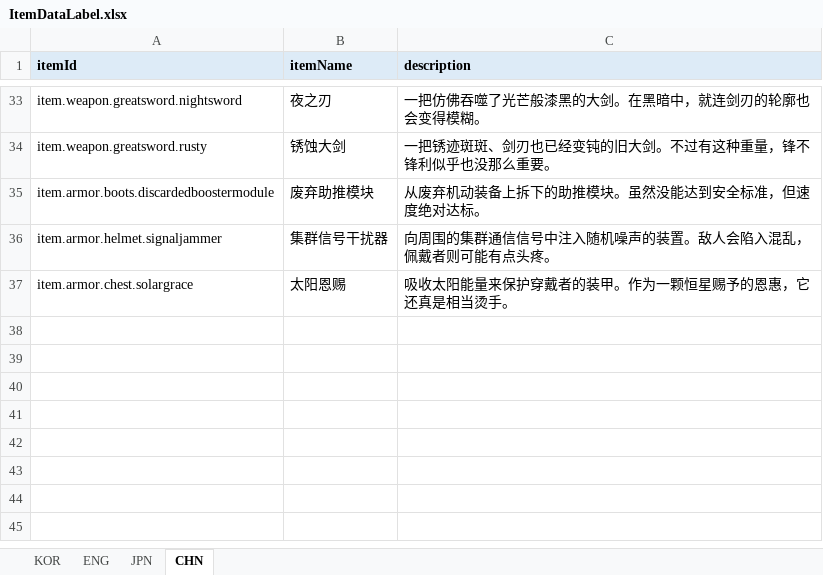
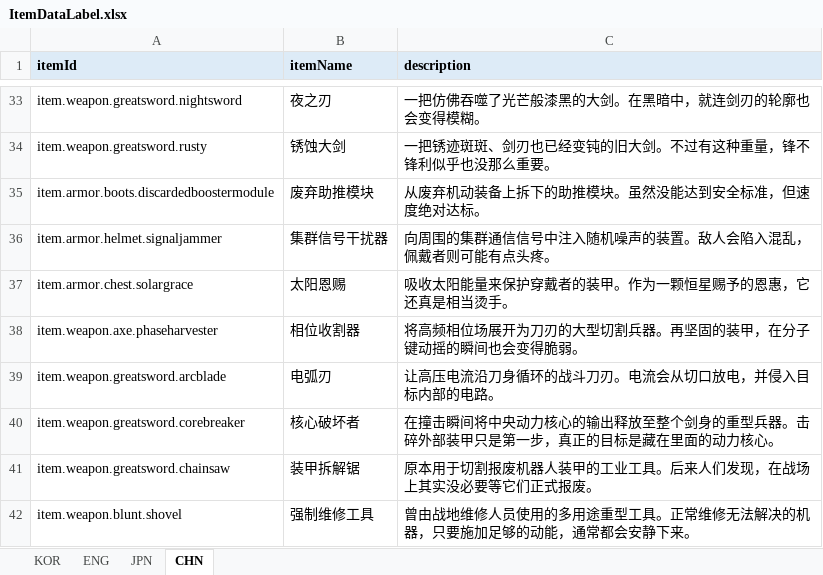
Before and after one commit to jolab4723/Project2, an Excel workbook: Assets/Resources/DataFiles/ItemData/1. ExcelFile/ItemDataLabel.xlsx, sheet CHN, drawn as a sheet; only a part is shown, gaps mark what is left out; values as stored, in another font and other column widths than the file's, no borders; the diff names each change by its address in the sheet, - before the commit and + after, or states it on an @@ line.

```diff
--- a/Assets/Resources/DataFiles/ItemData/1. ExcelFile/ItemDataLabel.xlsx (sheet CHN)
+++ b/Assets/Resources/DataFiles/ItemData/1. ExcelFile/ItemDataLabel.xlsx (sheet CHN)
+row 38: item.weapon.axe.phaseharvester | 相位收割器 | 将高频相位场展开为刀刃的大型切割兵器。再坚固的装甲，在分子键动摇的瞬间也会变得脆弱。
+row 39: item.weapon.greatsword.arcblade | 电弧刃 | 让高压电流沿刀身循环的战斗刀刃。电流会从切口放电，并侵入目标内部的电路。
+row 40: item.weapon.greatsword.corebreaker | 核心破坏者 | 在撞击瞬间将中央动力核心的输出释放至整个剑身的重型兵器。击碎外部装甲只是第一步，真正的目标是藏在里面的动力核心。
+row 41: item.weapon.greatsword.chainsaw | 装甲拆解锯 | 原本用于切割报废机器人装甲的工业工具。后来人们发现，在战场上其实没必要等它们正式报废。
+row 42: item.weapon.blunt.shovel | 强制维修工具 | 曾由战地维修人员使用的多用途重型工具。正常维修无法解决的机器，只要施加足够的动能，通常都会安静下来。
```
Also changed, not shown: sheet ENG, sheet KOR, sheet JPN, Assets/Resources/DataFiles/ItemData/1. ExcelFile/ItemDataTable.xlsx, 48 other files.
